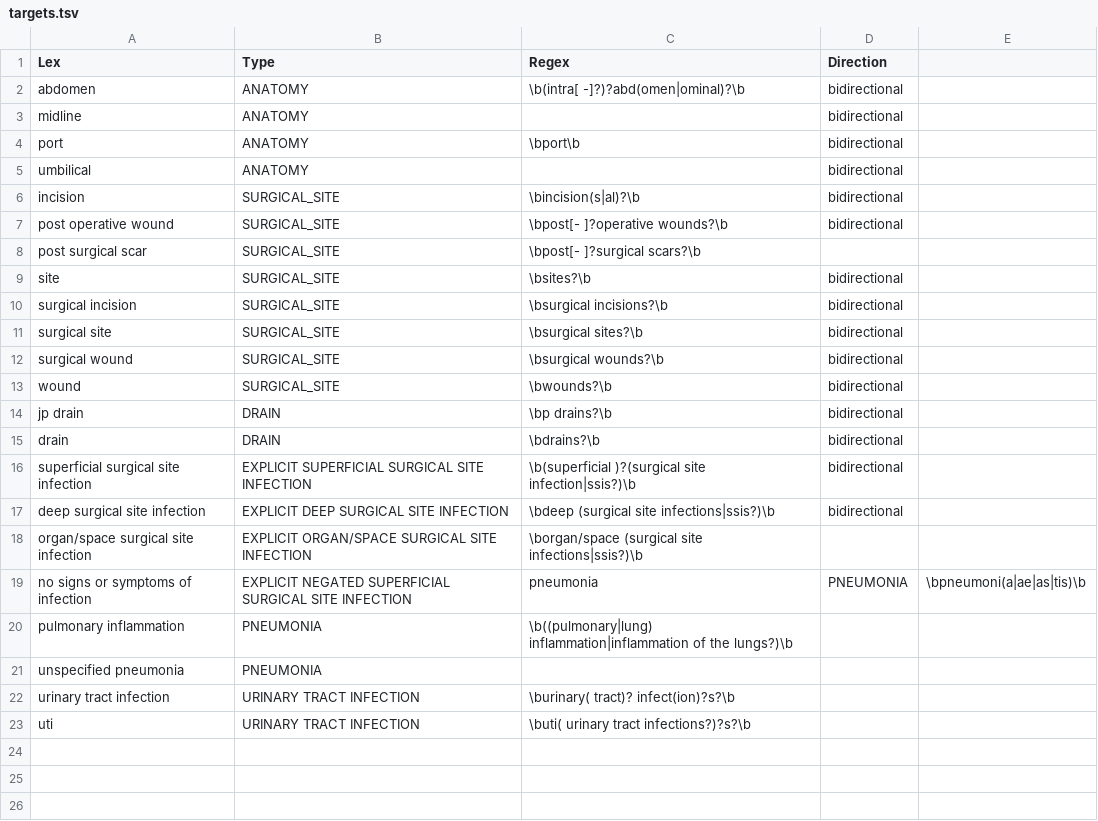
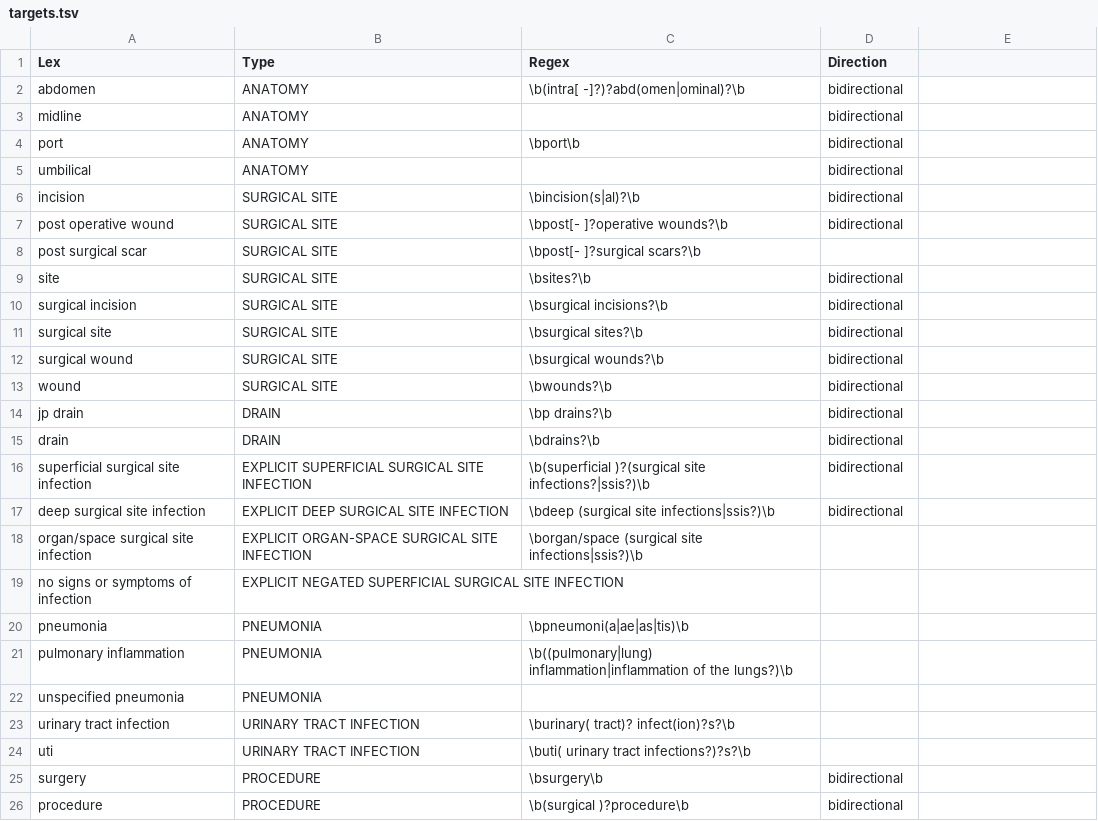
Before and after one commit to abchapman93/hai_detect, a TSV file: lexicon/targets.tsv, drawn as a sheet.

```diff
--- a/lexicon/targets.tsv
+++ b/lexicon/targets.tsv
@@ -5,16 +5,17 @@ port	ANATOMY	\bport\b	bidirectional
 umbilical	ANATOMY		bidirectional	
-incision	SURGICAL_SITE	\bincision(s|al)?\b	bidirectional
-post operative wound	SURGICAL_SITE	\bpost[- ]?operative wounds?\b	bidirectional	
-post surgical scar	SURGICAL_SITE	\bpost[- ]?surgical scars?\b	
-site	SURGICAL_SITE	\bsites?\b	bidirectional	
-surgical incision	SURGICAL_SITE	\bsurgical incisions?\b	bidirectional	
-surgical site	SURGICAL_SITE	\bsurgical sites?\b	bidirectional	
-surgical wound	SURGICAL_SITE	\bsurgical wounds?\b	bidirectional	
-wound	SURGICAL_SITE	\bwounds?\b	bidirectional	
+incision	SURGICAL SITE	\bincision(s|al)?\b	bidirectional
+post operative wound	SURGICAL SITE	\bpost[- ]?operative wounds?\b	bidirectional	
+post surgical scar	SURGICAL SITE	\bpost[- ]?surgical scars?\b	
+site	SURGICAL SITE	\bsites?\b	bidirectional	
+surgical incision	SURGICAL SITE	\bsurgical incisions?\b	bidirectional	
+surgical site	SURGICAL SITE	\bsurgical sites?\b	bidirectional	
+surgical wound	SURGICAL SITE	\bsurgical wounds?\b	bidirectional	
+wound	SURGICAL SITE	\bwounds?\b	bidirectional	
 jp drain	DRAIN	\bp drains?\b	bidirectional	
 drain	DRAIN	\bdrains?\b	bidirectional	
-superficial surgical site infection	EXPLICIT SUPERFICIAL SURGICAL SITE INFECTION	\b(superficial )?(surgical site infection|ssis?)\b	bidirectional	
+superficial surgical site infection	EXPLICIT SUPERFICIAL SURGICAL SITE INFECTION	\b(superficial )?(surgical site infections?|ssis?)\b	bidirectional	
 deep surgical site infection	EXPLICIT DEEP SURGICAL SITE INFECTION	\bdeep (surgical site infections|ssis?)\b	bidirectional	
-organ/space surgical site infection	EXPLICIT ORGAN/SPACE SURGICAL SITE INFECTION	\borgan/space (surgical site infections|ssis?)\b		
-no signs or symptoms of infection	EXPLICIT NEGATED SUPERFICIAL SURGICAL SITE INFECTION	pneumonia	PNEUMONIA	\bpneumoni(a|ae|as|tis)\b		
+organ/space surgical site infection	EXPLICIT ORGAN-SPACE SURGICAL SITE INFECTION	\borgan/space (surgical site infections|ssis?)\b		
+no signs or symptoms of infection	EXPLICIT NEGATED SUPERFICIAL SURGICAL SITE INFECTION		
+pneumonia	PNEUMONIA	\bpneumoni(a|ae|as|tis)\b		
 pulmonary inflammation	PNEUMONIA	\b((pulmonary|lung) inflammation|inflammation of the lungs?)\b	
@@ -23 +24,3 @@ urinary tract infection	URINARY TRACT INFECTION	\burinary( tract)? infect(ion)?s
 uti	URINARY TRACT INFECTION	\buti( urinary tract infections?)?s?\b	
+surgery	PROCEDURE	\bsurgery\b	bidirectional	
+procedure	PROCEDURE	\b(surgical )?procedure\b	bidirectional	
```
Also changed, not shown: lexicon/modifiers.tsv, 3 other files.
